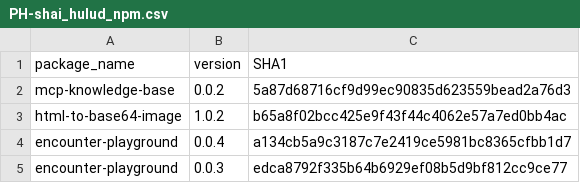
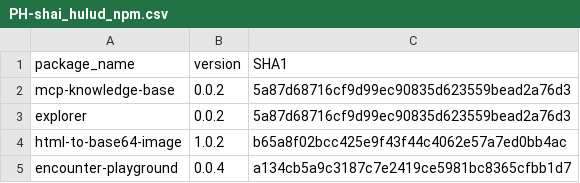
Before and after one commit to alpine-sec/Hunting-Resources, a CSV file: PH-shai_hulud_npm.csv, drawn as a sheet; only a part is shown; the shorter side is filled out with more unchanged rows.

Commit message:
Add explorer package to PH-shai_hulud_npm.csv

```diff
--- a/PH-shai_hulud_npm.csv
+++ b/PH-shai_hulud_npm.csv
@@ -2,2 +2,3 @@ package_name,version,SHA1
 mcp-knowledge-base,0.0.2,5a87d68716cf9d99ec90835d623559bead2a76d3
+explorer,0.0.2,5a87d68716cf9d99ec90835d623559bead2a76d3
 html-to-base64-image,1.0.2,b65a8f02bcc425e9f43f44c4062e57a7ed0bb4ac
```
